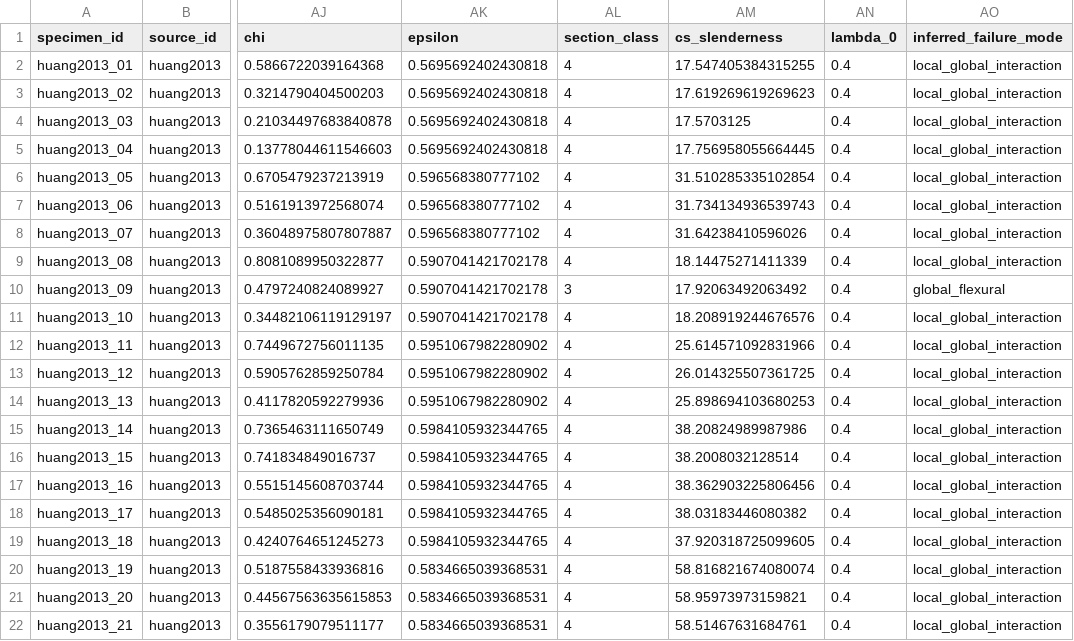
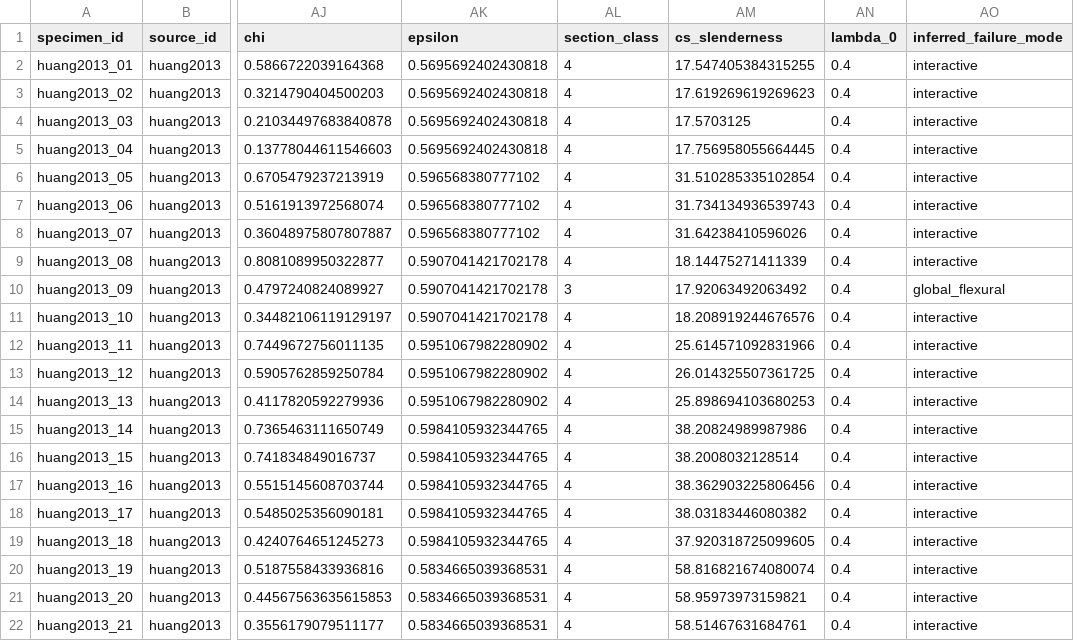
Before and after one commit to ikerdecimavilla/MSc-Dissertation-124, a CSV file: data/processed/huang2013.csv, drawn as a sheet; only a part is shown, gaps mark what is left out; the diff names each change by its address in the sheet, - before the commit and + after, or states it on an @@ line.

Commit message:
Update experimental datasets: Modify failure modes in rasmussen1993 and theofanous2009, and add new datasets for young2002 and yuan2015

```diff
--- a/data/processed/huang2013.csv
+++ b/data/processed/huang2013.csv
-AO2:AO9 (inferred_failure_mode): local_global_interaction
+AO2:AO9 (inferred_failure_mode): interactive
-AO11:AO22 (inferred_failure_mode): local_global_interaction
+AO11:AO22 (inferred_failure_mode): interactive
```
Also changed, not shown: data/extracted/young2002.csv, data/processed/afshan2013.csv, 7 other files.
